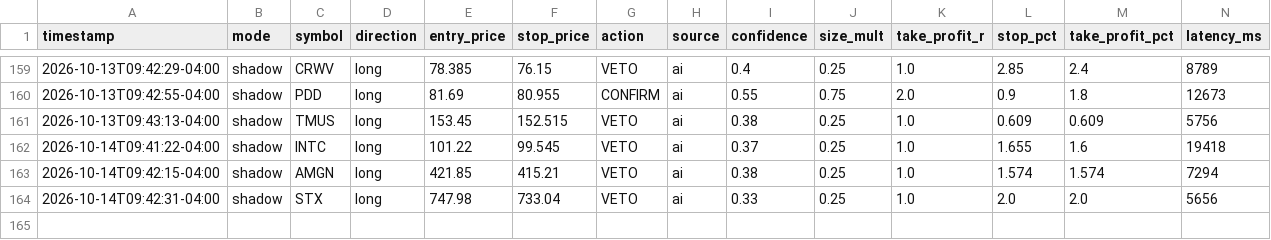
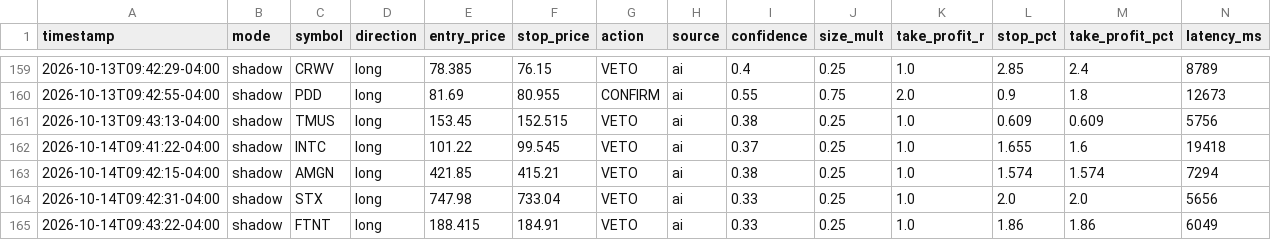
Before and after one commit to patrickobirmingham-eng/POB-CL-DT, a CSV file: ai_decisions.csv, drawn as a sheet; only a part is shown, gaps mark what is left out; rows hold the shown columns only; the diff names each change by its address in the sheet, - before the commit and + after, or states it on an @@ line.

```diff
--- a/ai_decisions.csv
+++ b/ai_decisions.csv
+row 165: 2026-10-14T09:43:22-04:00 | shadow | FTNT | long | 188.415 | 184.91 | VETO | ai | 0.33 | 0.25 | 1.0 | 1.86 | 1.86 | 6049
```
Also changed, not shown: 1 other file.
